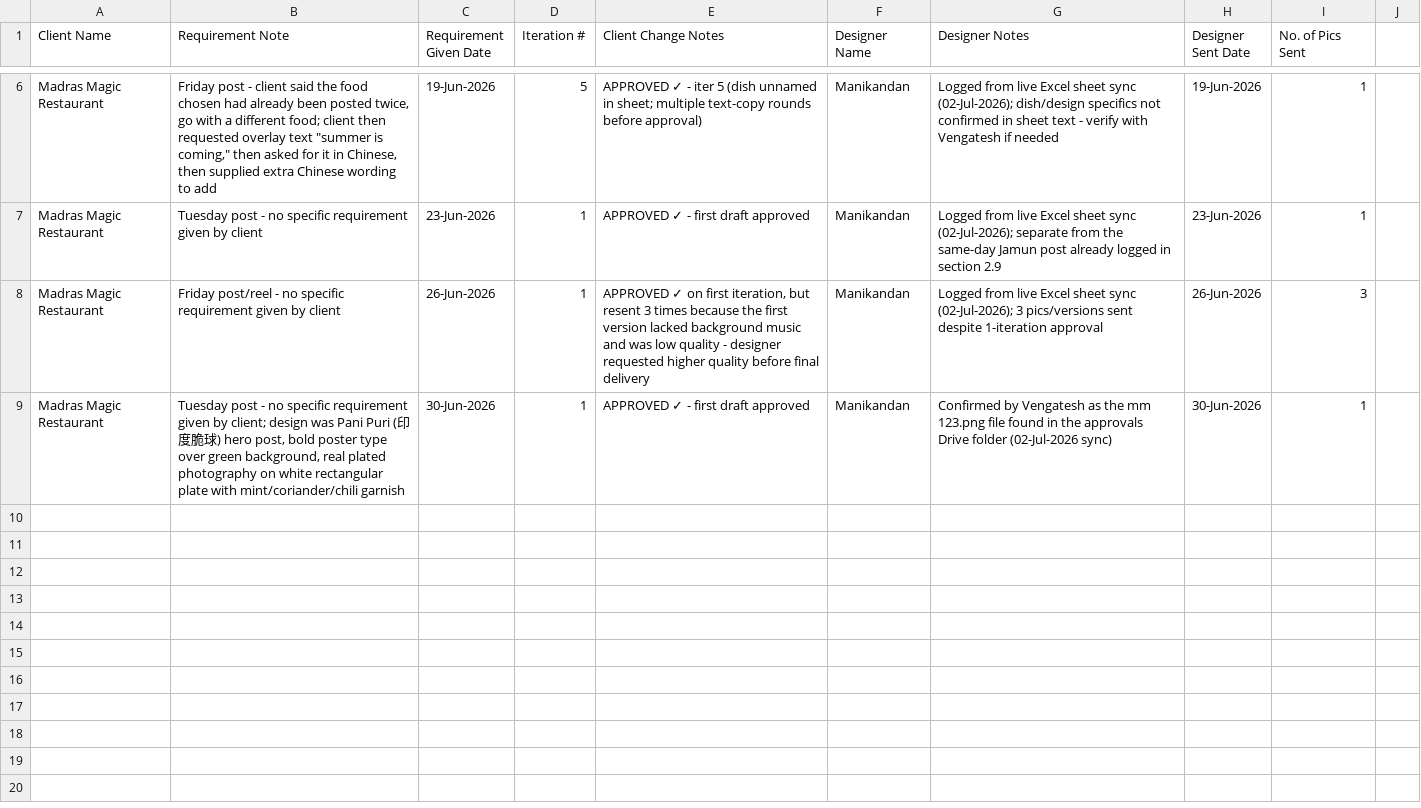
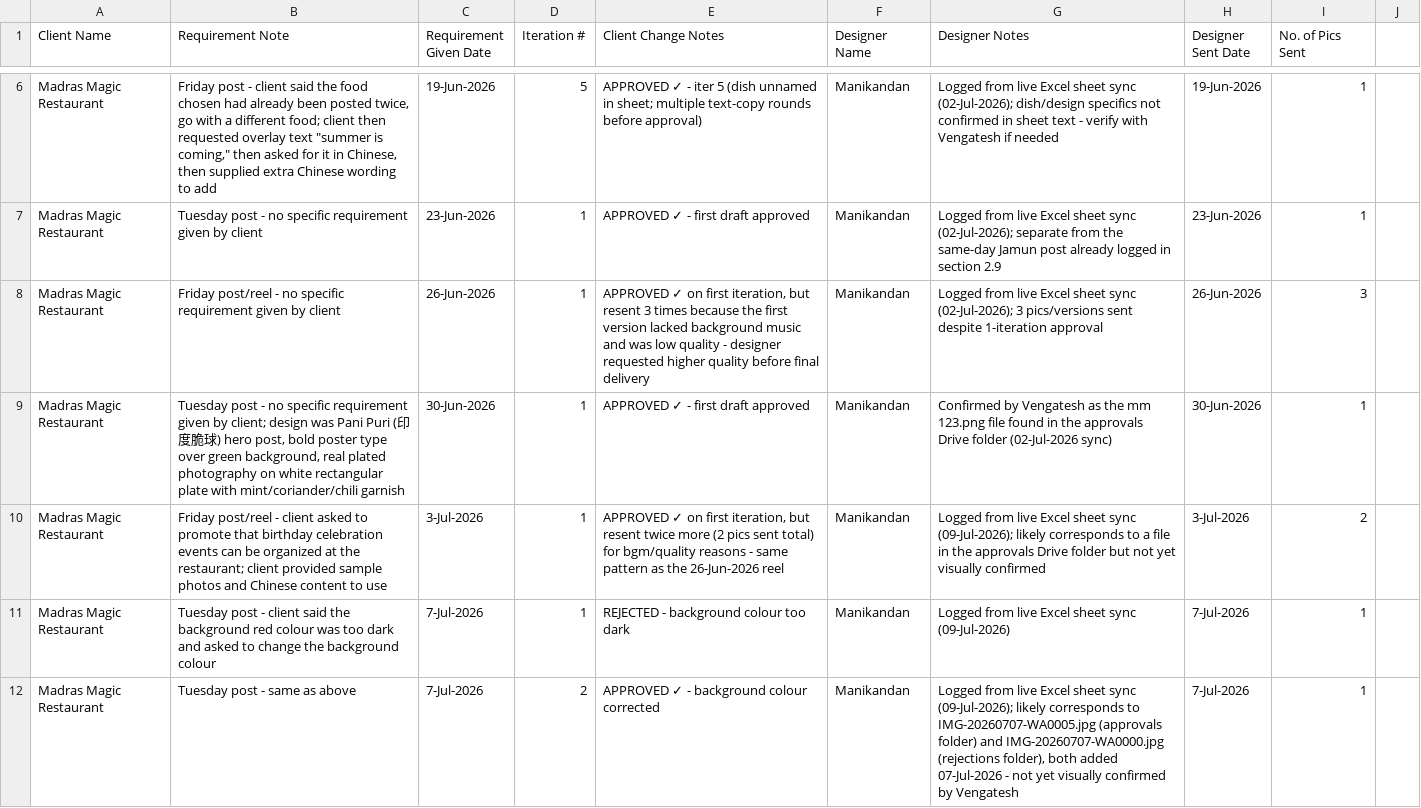
Before and after one commit to QuixentSolutions/quixent-skills, a CSV file: madras-magic-design-brief/assets/iteration_log_template.csv, drawn as a sheet; only a part is shown, gaps mark what is left out; the diff names each change by its address in the sheet, - before the commit and + after, or states it on an @@ line.

Commit message:
Update madras-magic-design-brief with latest 09-Jul-2026 data sync
Adds newly logged approvals/rejections, client profile sync notes,
and updated Drive asset counts from the 09-Jul-2026 Excel/Drive sync.

```diff
--- a/madras-magic-design-brief/assets/iteration_log_template.csv
+++ b/madras-magic-design-brief/assets/iteration_log_template.csv
+row 10: Madras Magic Restaurant | Friday post/reel - client asked to promote that birthday celebration events can be organized at the restaurant; client provided sample photos and Chinese content to use | 3-Jul-2026 | 1 | APPROVED ✓ on first iteration, but resent twice more (2 pics sent total) for bgm/quality reasons - same pattern as the 26-Jun-2026 reel | Manikandan | Logged from live Excel sheet sync (09-Jul-2026); likely corresponds to a file in the approvals Drive folder but not yet visually confirmed | 3-Jul-2026 | 2
+row 11: Madras Magic Restaurant | Tuesday post - client said the background red colour was too dark and asked to change the background colour | 7-Jul-2026 | 1 | REJECTED - background colour too dark | Manikandan | Logged from live Excel sheet sync (09-Jul-2026) | 7-Jul-2026 | 1
+row 12: Madras Magic Restaurant | Tuesday post - same as above | 7-Jul-2026 | 2 | APPROVED ✓ - background colour corrected | Manikandan | Logged from live Excel sheet sync (09-Jul-2026); likely corresponds to IMG-20260707-WA0005.jpg (approvals folder) and IMG-20260707-WA0000.jpg (rejections folder), both added 07-Jul-2026 - not yet visually confirmed by Vengatesh | 7-Jul-2026 | 1
```
Also changed, not shown: 3 other files.
